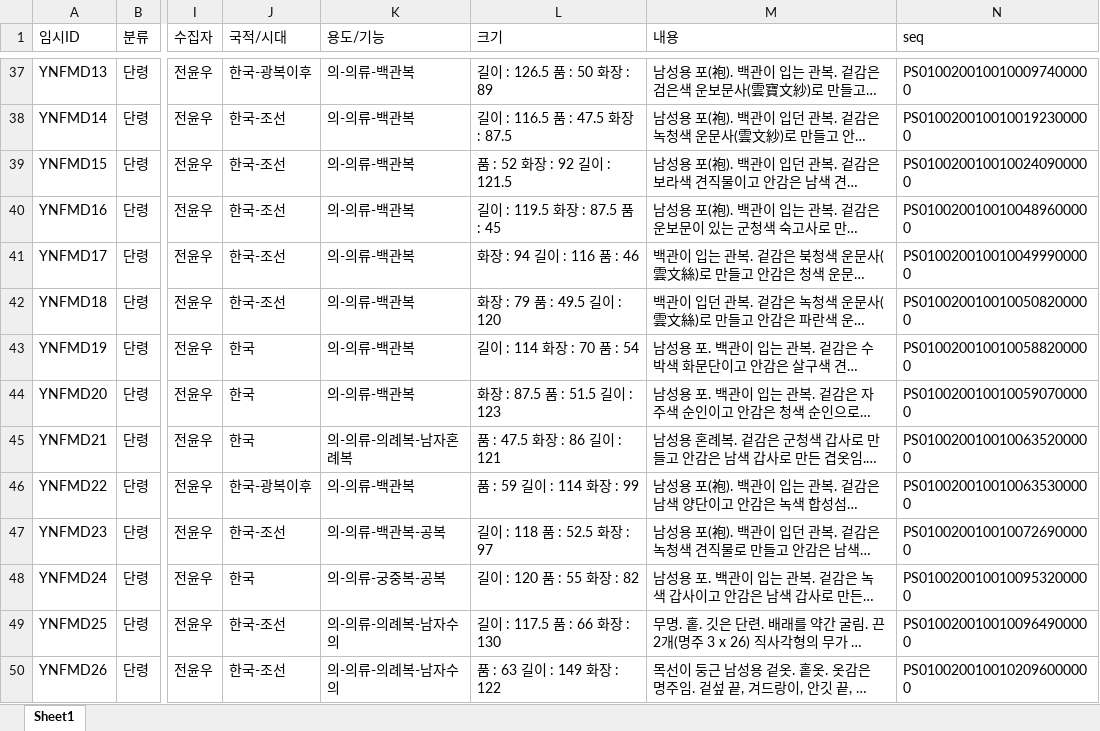
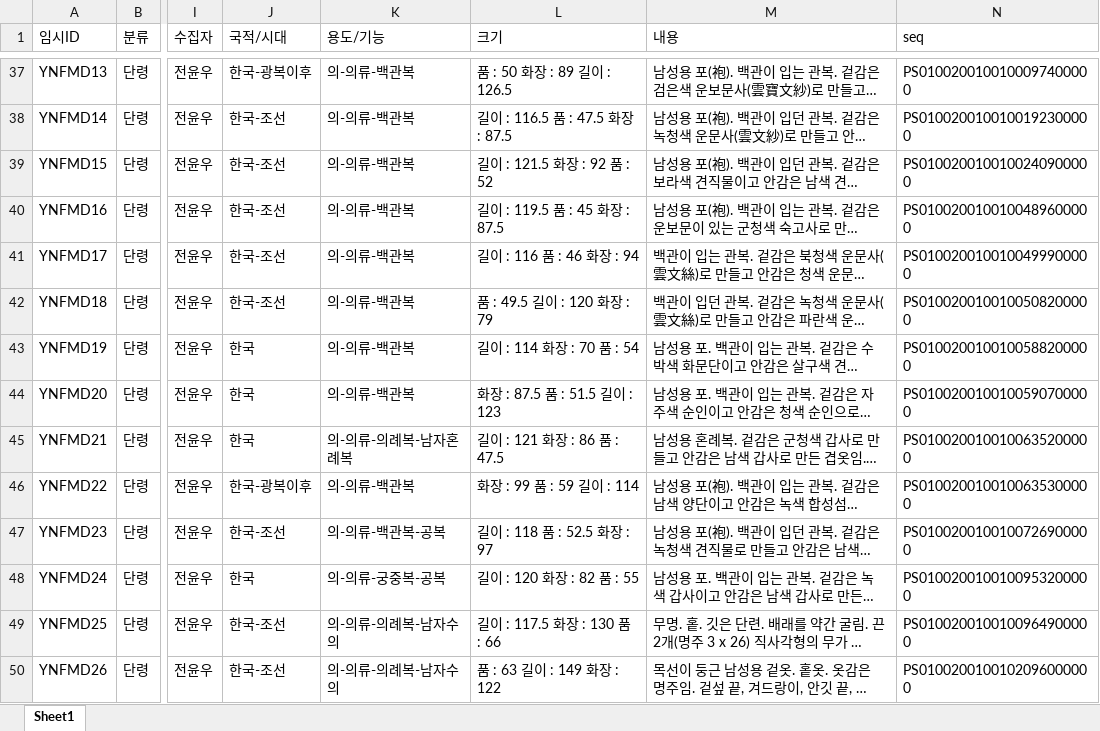
Before and after one commit to Yunu-Jeon/DH-Hyungbae, an Excel workbook: data/nfm_merge.xlsx, sheet Sheet1, drawn as a sheet; only a part is shown, gaps mark what is left out; long unchanged cells end in …; values as stored, in another font and other column widths than the file's, no borders; the diff covers the shown part only; the diff names each change by its address in the sheet, - before the commit and + after, or states it on an @@ line.

```diff
--- a/data/nfm_merge.xlsx (sheet Sheet1)
+++ b/data/nfm_merge.xlsx (sheet Sheet1)
-L37 (크기): 길이 : 126.5 품 : 50 화장 : 89
+L37 (크기): 품 : 50 화장 : 89 길이 : 126.5
-L39 (크기): 품 : 52 화장 : 92 길이 : 121.5
+L39 (크기): 길이 : 121.5 화장 : 92 품 : 52
-L40 (크기): 길이 : 119.5 화장 : 87.5 품 : 45
+L40 (크기): 길이 : 119.5 품 : 45 화장 : 87.5
-L41 (크기): 화장 : 94 길이 : 116 품 : 46
+L41 (크기): 길이 : 116 품 : 46 화장 : 94
-L42 (크기): 화장 : 79 품 : 49.5 길이 : 120
+L42 (크기): 품 : 49.5 길이 : 120 화장 : 79
-L45 (크기): 품 : 47.5 화장 : 86 길이 : 121
+L45 (크기): 길이 : 121 화장 : 86 품 : 47.5
-L46 (크기): 품 : 59 길이 : 114 화장 : 99
+L46 (크기): 화장 : 99 품 : 59 길이 : 114
-L48 (크기): 길이 : 120 품 : 55 화장 : 82
+L48 (크기): 길이 : 120 화장 : 82 품 : 55
-L49 (크기): 길이 : 117.5 품 : 66 화장 : 130
+L49 (크기): 길이 : 117.5 화장 : 130 품 : 66
```
Also changed, not shown: 31 removed rows and 49 edited cells elsewhere in this sheet, data/nfm_dallyeong.xlsx, data/nfm_hyungbae.xlsx, 8 other files.
